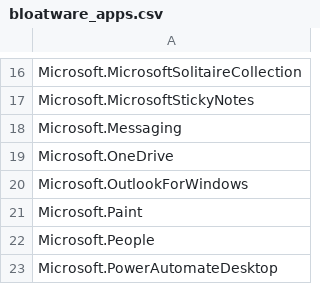
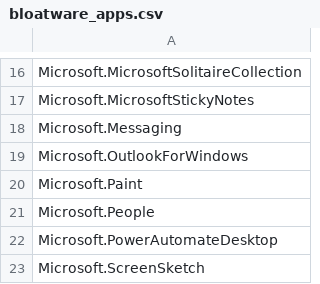
Before and after one commit to simon-baumgaertel/win11-setup, a CSV file: config/bloatware_apps.csv, drawn as a sheet; only a part is shown, gaps mark what is left out; the shorter side is filled out with more unchanged rows; the diff names each change by its address in the sheet, - before the commit and + after, or states it on an @@ line.

Commit message:
:sparkles: added font install + config // removal of onedrive

```diff
--- a/config/bloatware_apps.csv
+++ b/config/bloatware_apps.csv
-row 19: Microsoft.OneDrive
```
Also changed, not shown: 6 other files.
